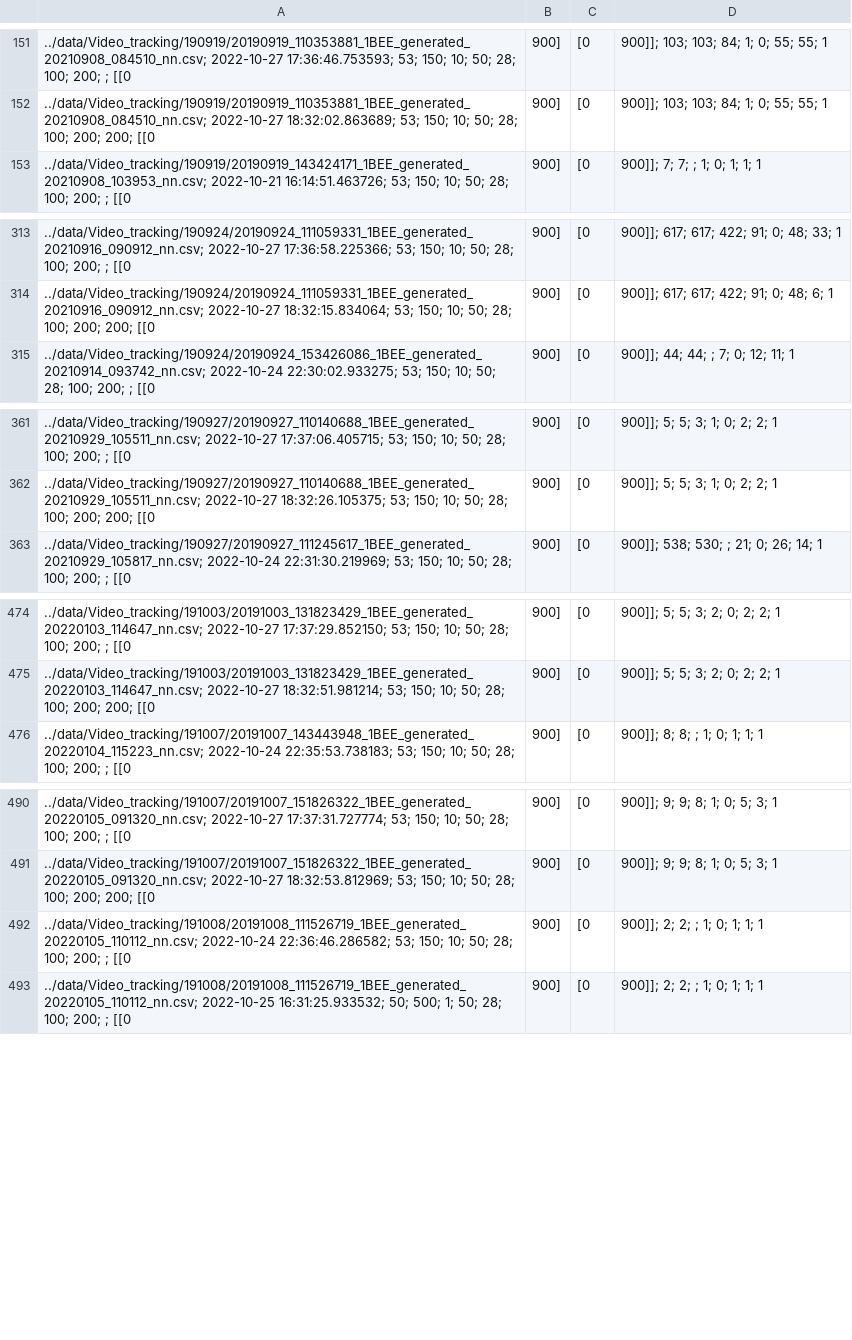
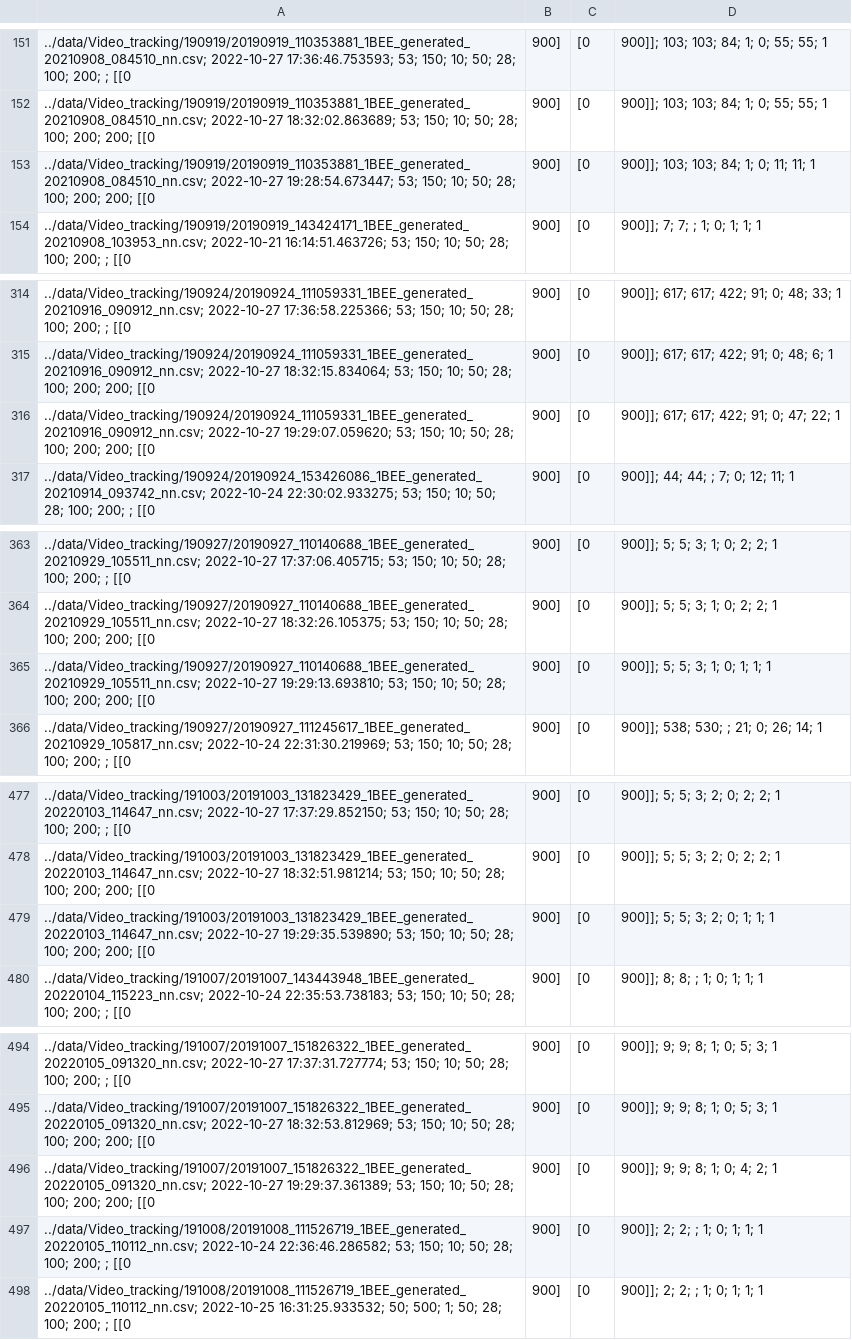
Before and after one commit to xhajnal/video_bees, a CSV file: output/results.csv, drawn as a sheet; only a part is shown, gaps mark what is left out; the diff covers the shown part only; the diff names each change by its address in the sheet, - before the commit and + after, or states it on an @@ line.

Commit message:
force merge for gaps + some positive results

```diff
--- a/output/results.csv
+++ b/output/results.csv
+row 153: ../data/Video_tracking/190919/20190919_110353881_1BEE_generated_20210908_084510_nn.csv; 2022-10-27 19:28:54.673447; 53; 150; 10; 50; 28; 100; 200; 200; [[0 | 900] | [0 | 900]]; 103; 103; 84; 1; 0; 11; 11; 1
+row 316: ../data/Video_tracking/190924/20190924_111059331_1BEE_generated_20210916_090912_nn.csv; 2022-10-27 19:29:07.059620; 53; 150; 10; 50; 28; 100; 200; 200; [[0 | 900] | [0 | 900]]; 617; 617; 422; 91; 0; 47; 22; 1
+row 365: ../data/Video_tracking/190927/20190927_110140688_1BEE_generated_20210929_105511_nn.csv; 2022-10-27 19:29:13.693810; 53; 150; 10; 50; 28; 100; 200; 200; [[0 | 900] | [0 | 900]]; 5; 5; 3; 1; 0; 1; 1; 1
+row 479: ../data/Video_tracking/191003/20191003_131823429_1BEE_generated_20220103_114647_nn.csv; 2022-10-27 19:29:35.539890; 53; 150; 10; 50; 28; 100; 200; 200; [[0 | 900] | [0 | 900]]; 5; 5; 3; 2; 0; 1; 1; 1
+row 496: ../data/Video_tracking/191007/20191007_151826322_1BEE_generated_20220105_091320_nn.csv; 2022-10-27 19:29:37.361389; 53; 150; 10; 50; 28; 100; 200; 200; [[0 | 900] | [0 | 900]]; 9; 9; 8; 1; 0; 4; 2; 1
```
Also changed, not shown: 2 added rows elsewhere in this file, 2 other files.
